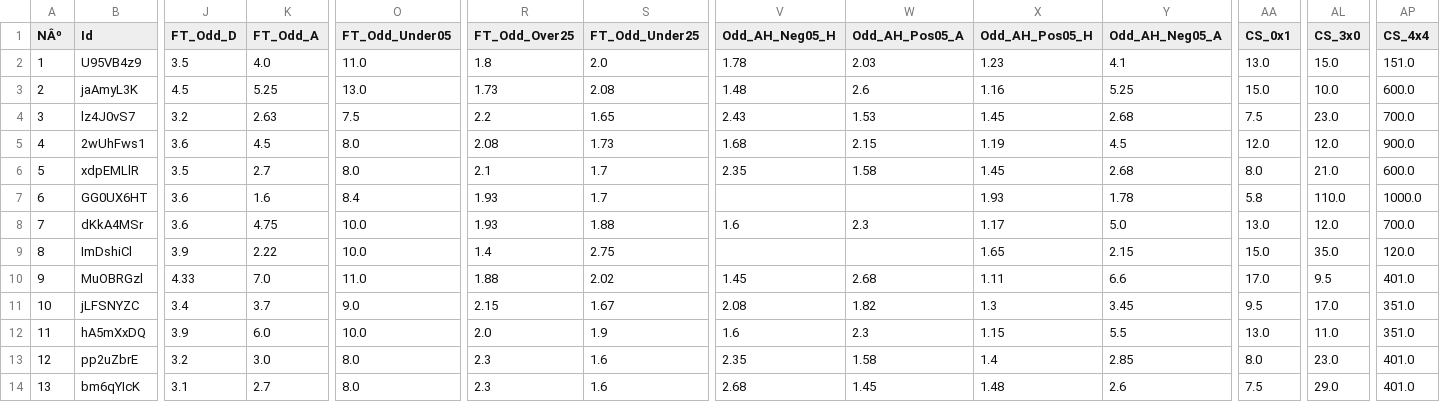
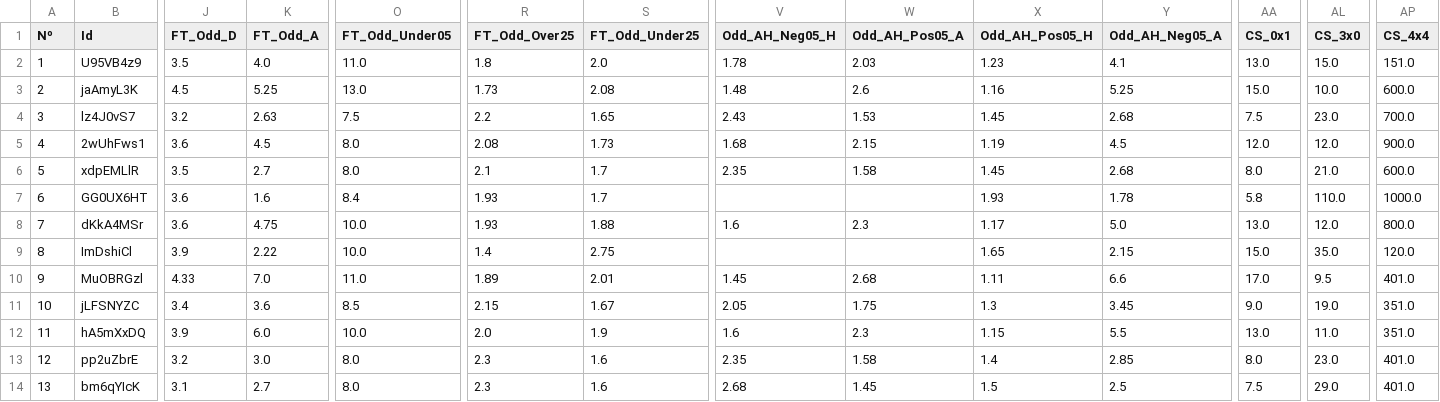
Before and after one commit to digodrx/fut, a CSV file: Jogos_Dia/Jogos_do_Dia_Flashscore - 2024-07-11.csv, drawn as a sheet; only a part is shown, gaps mark what is left out; the diff names each change by its address in the sheet, - before the commit and + after, or states it on an @@ line.

Commit message:
Add files via upload

```diff
--- a/Jogos_Dia/Jogos_do_Dia_Flashscore - 2024-07-11.csv
+++ b/Jogos_Dia/Jogos_do_Dia_Flashscore - 2024-07-11.csv
-A1: NÂº
+A1: Nº
-AP8 (CS_4x4): 700.0
+AP8 (CS_4x4): 800.0
-R10 (FT_Odd_Over25): 1.88
+R10 (FT_Odd_Over25): 1.89
-S10 (FT_Odd_Under25): 2.02
+S10 (FT_Odd_Under25): 2.01
-K11 (FT_Odd_A): 3.7
+K11 (FT_Odd_A): 3.6
-O11 (FT_Odd_Under05): 9.0
+O11 (FT_Odd_Under05): 8.5
-V11 (Odd_AH_Neg05_H): 2.08
+V11 (Odd_AH_Neg05_H): 2.05
-W11 (Odd_AH_Pos05_A): 1.82
+W11 (Odd_AH_Pos05_A): 1.75
-AA11 (CS_0x1): 9.5
+AA11 (CS_0x1): 9.0
-AL11 (CS_3x0): 17.0
+AL11 (CS_3x0): 19.0
-X14 (Odd_AH_Pos05_H): 1.48
+X14 (Odd_AH_Pos05_H): 1.5
-Y14 (Odd_AH_Neg05_A): 2.6
+Y14 (Odd_AH_Neg05_A): 2.5
```
